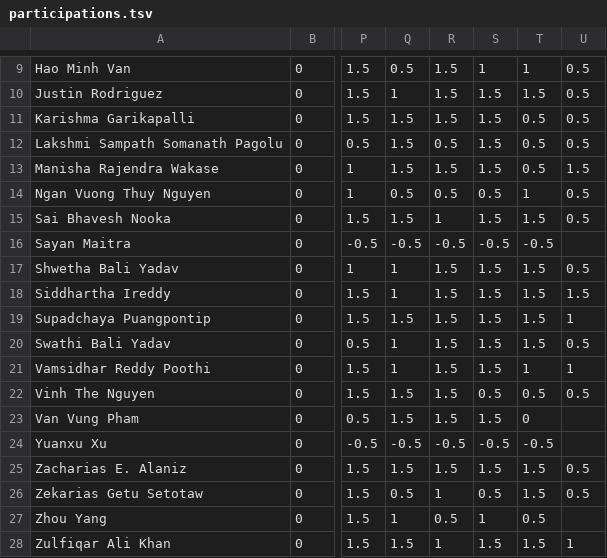
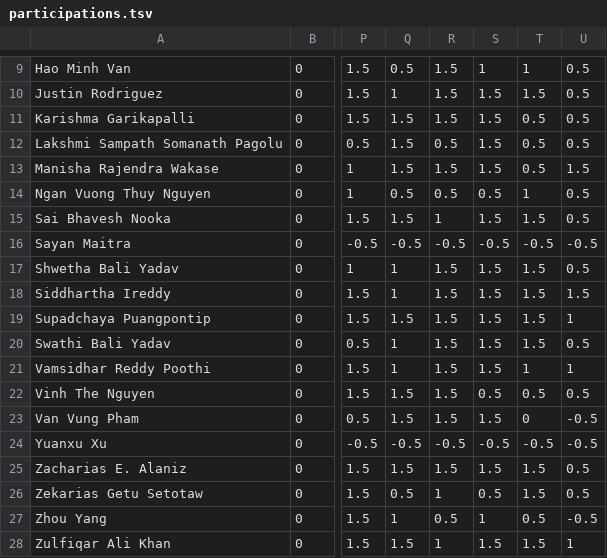
Before and after one commit to iDataVisualizationLab/CS5352, a TSV file: data/grade/participations.tsv, drawn as a sheet; only a part is shown, gaps mark what is left out; the diff names each change by its address in the sheet, - before the commit and + after, or states it on an @@ line.

Commit message:
update

```diff
--- a/data/grade/participations.tsv
+++ b/data/grade/participations.tsv
-U16: (empty)
+U16: -0.5
-U23:U24: (empty)
+U23:U24: -0.5
-U27: (empty)
+U27: -0.5
```
